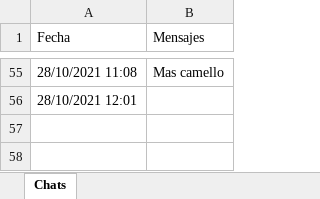
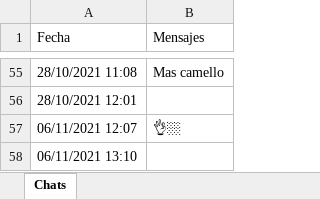
Before and after one commit to andres97473/NodeJs, an Excel workbook: whatsapp-bot-master/backend/chats/573176996191@c.us.xlsx, sheet Chats, drawn as a sheet; only a part is shown, gaps mark what is left out; values as stored, in another font and other column widths than the file's, no borders; the diff names each change by its address in the sheet, - before the commit and + after, or states it on an @@ line.

```diff
--- a/whatsapp-bot-master/backend/chats/573176996191@c.us.xlsx (sheet Chats)
+++ b/whatsapp-bot-master/backend/chats/573176996191@c.us.xlsx (sheet Chats)
+row 57: 06/11/2021 12:07 | 👌🏼
+row 58: 06/11/2021 13:10
```
Also changed, not shown: 7 other files.
